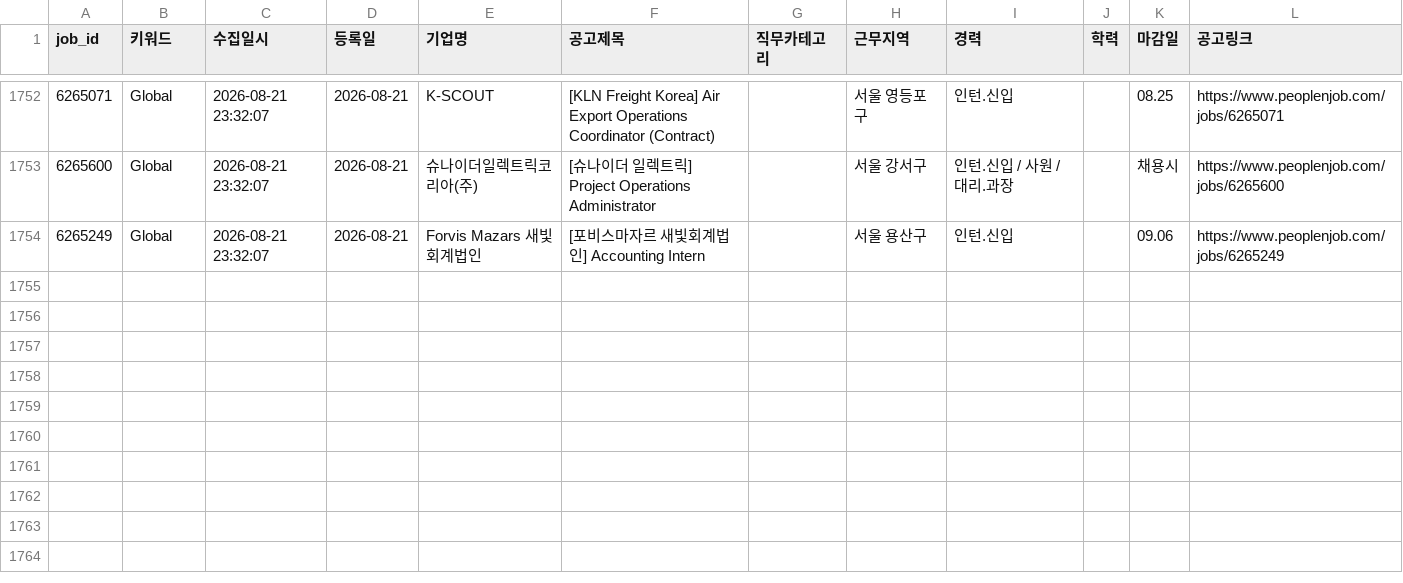
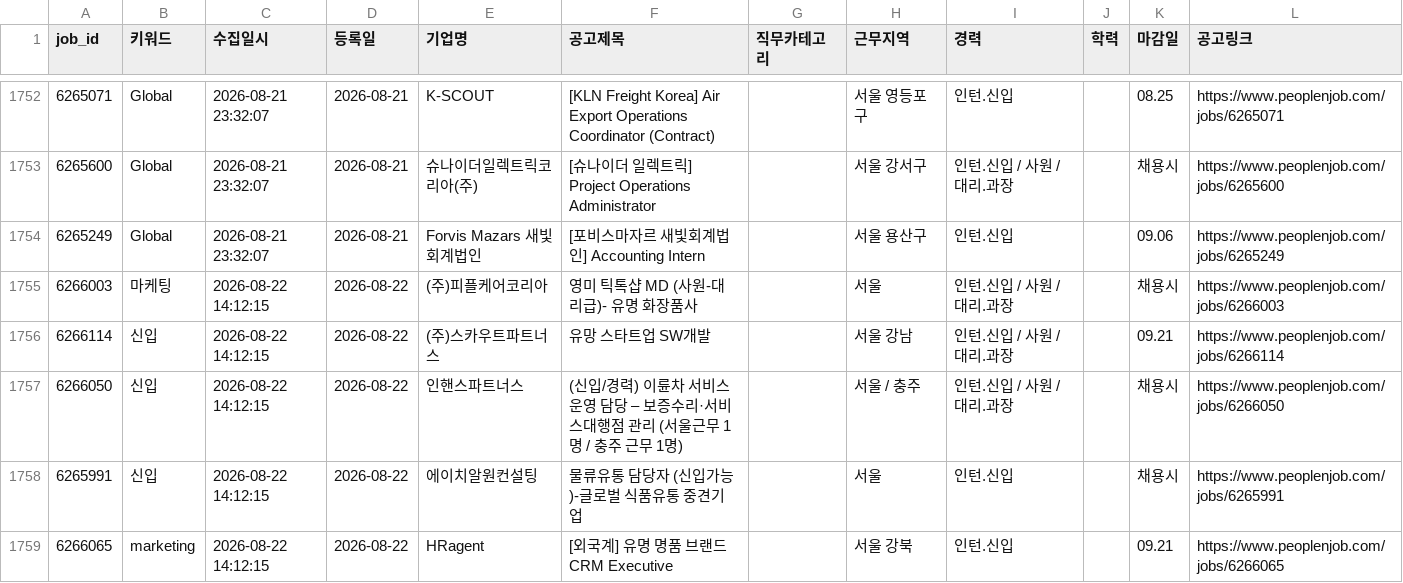
Before and after one commit to djgeum/RunETF, a CSV file: .github/job.bot/peoplenjob_list.csv, drawn as a sheet; only a part is shown, gaps mark what is left out; the diff names each change by its address in the sheet, - before the commit and + after, or states it on an @@ line.

```diff
--- a/.github/job.bot/peoplenjob_list.csv
+++ b/.github/job.bot/peoplenjob_list.csv
+row 1755: 6266003 | 마케팅 | 2026-08-22 14:12:15 | 2026-08-22 | (주)피플케어코리아 | 영미 틱톡샵 MD (사원-대리급)- 유명 화장품사 |  | 서울 | 인턴.신입 / 사원 / 대리.과장 |  | 채용시 | https://www.peoplenjob.com/jobs/6266003
+row 1756: 6266114 | 신입 | 2026-08-22 14:12:15 | 2026-08-22 | (주)스카우트파트너스 | 유망 스타트업 SW개발 |  | 서울 강남 | 인턴.신입 / 사원 / 대리.과장 |  | 09.21 | https://www.peoplenjob.com/jobs/6266114
+row 1757: 6266050 | 신입 | 2026-08-22 14:12:15 | 2026-08-22 | 인핸스파트너스 | (신입/경력) 이륜차 서비스 운영 담당 – 보증수리·서비스대행점 관리 (서울근무 1명 / 충주 근무 1명) |  | 서울 / 충주 | 인턴.신입 / 사원 / 대리.과장 |  | 채용시 | https://www.peoplenjob.com/jobs/6266050
+row 1758: 6265991 | 신입 | 2026-08-22 14:12:15 | 2026-08-22 | 에이치알원컨설팅 | 물류유통 담당자 (신입가능)-글로벌 식품유통 중견기업 |  | 서울 | 인턴.신입 |  | 채용시 | https://www.peoplenjob.com/jobs/6265991
+row 1759: 6266065 | marketing | 2026-08-22 14:12:15 | 2026-08-22 | HRagent | [외국계] 유명 명품 브랜드 CRM Executive |  | 서울 강북 | 인턴.신입 |  | 09.21 | https://www.peoplenjob.com/jobs/6266065
```
Also changed, not shown: .github/job.bot/jobkorea_list.csv, .github/job.bot/notified_jobs.csv, 3 other files.
